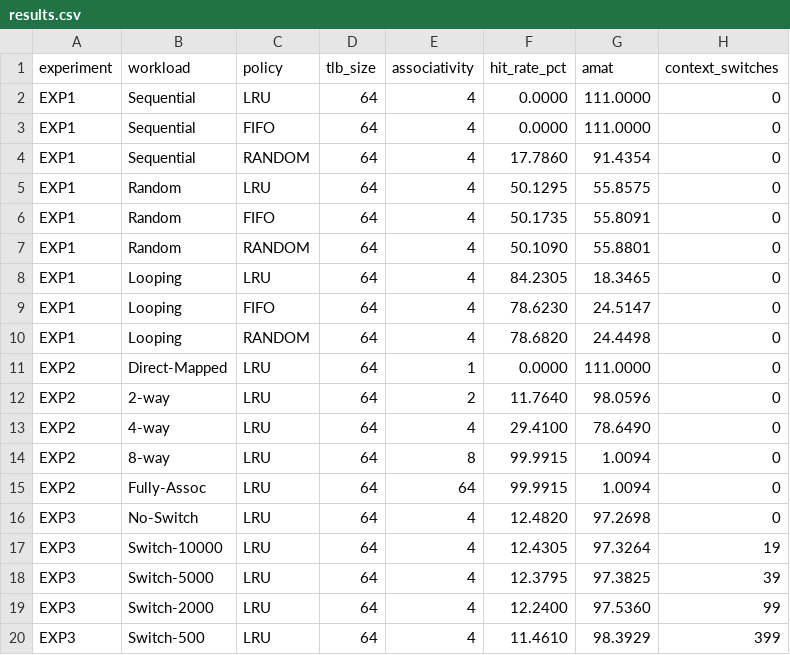
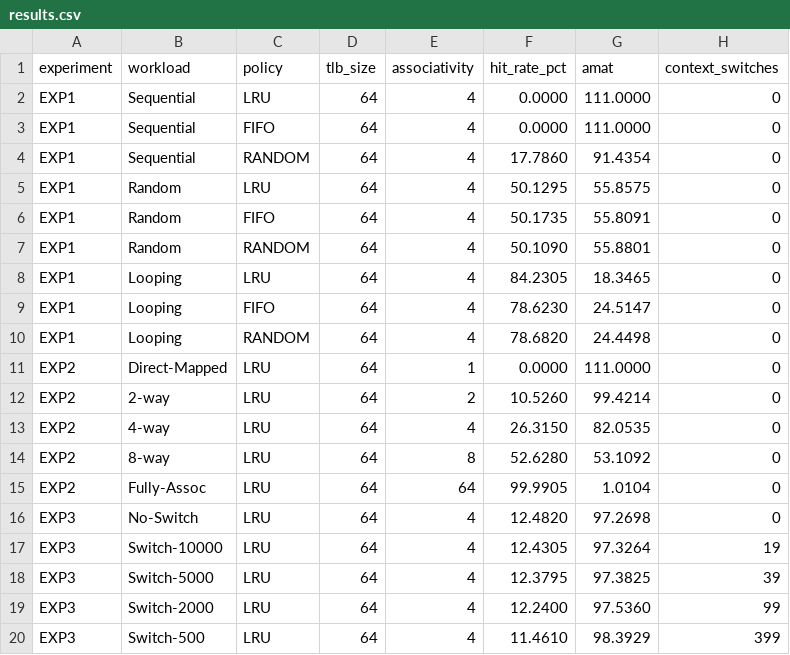
Before and after one commit to ngouthamiguptha-uml/Operating-Systems, a CSV file: Project/VM_TLB_Simulator/results.csv, drawn as a sheet.

Commit message:
Project files, still update pending

```diff
--- a/Project/VM_TLB_Simulator/results.csv
+++ b/Project/VM_TLB_Simulator/results.csv
@@ -11,6 +11,6 @@ EXP1,Looping,RANDOM,64,4,78.6820,24.4498,0
 EXP2,Direct-Mapped,LRU,64,1,0.0000,111.0000,0
-EXP2,2-way,LRU,64,2,11.7640,98.0596,0
-EXP2,4-way,LRU,64,4,29.4100,78.6490,0
-EXP2,8-way,LRU,64,8,99.9915,1.0094,0
-EXP2,Fully-Assoc,LRU,64,64,99.9915,1.0094,0
+EXP2,2-way,LRU,64,2,10.5260,99.4214,0
+EXP2,4-way,LRU,64,4,26.3150,82.0535,0
+EXP2,8-way,LRU,64,8,52.6280,53.1092,0
+EXP2,Fully-Assoc,LRU,64,64,99.9905,1.0104,0
 EXP3,No-Switch,LRU,64,4,12.4820,97.2698,0
```
Also changed, not shown: 2 other files.
